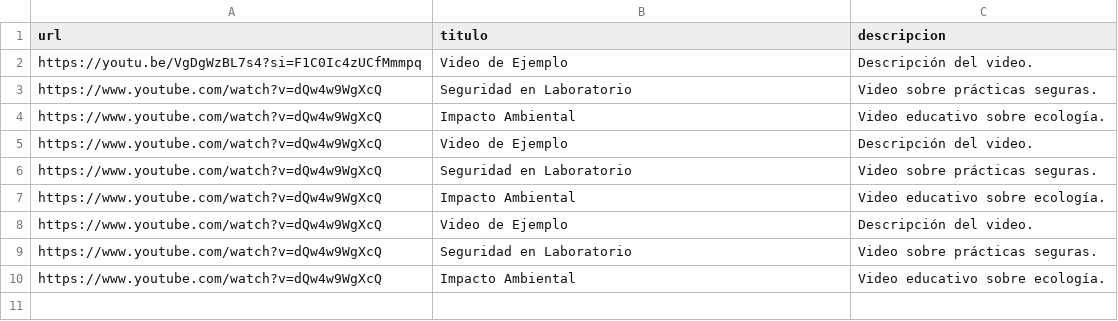
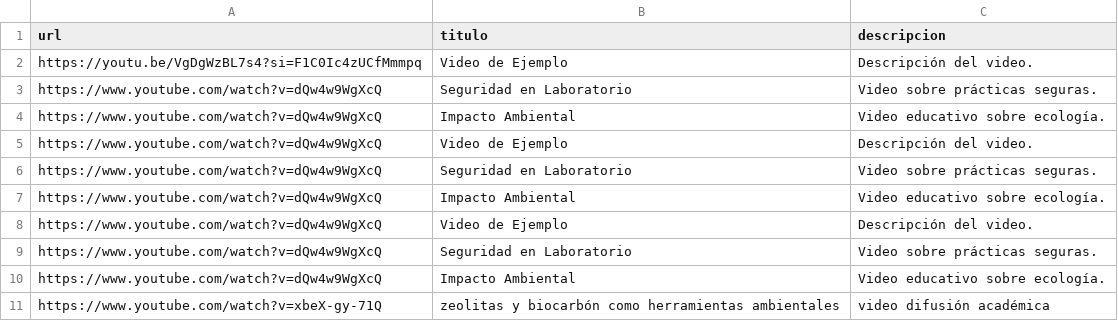
Before and after one commit to JAI1710/J-y-J-Seguridad-y-Ambiente, a CSV file: videos/videos.csv, drawn as a sheet; the diff names each change by its address in the sheet, - before the commit and + after, or states it on an @@ line.

Commit message:
nuevo video

```diff
--- a/videos/videos.csv
+++ b/videos/videos.csv
+row 11: https://www.youtube.com/watch?v=xbeX-gy-71Q | zeolitas y biocarbón como herramientas ambientales | video difusión académica
```
